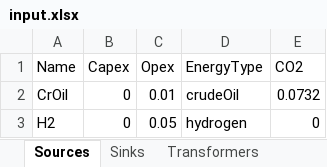
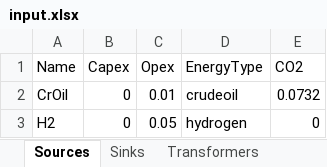
Before and after one commit to jtrobinson57/fscmodel-monte-carlo, an Excel workbook: input.xlsx, sheet Sources, drawn as a sheet; values as stored, in another font and other column widths than the file's, no borders; the diff names each change by its address in the sheet, - before the commit and + after, or states it on an @@ line.

```diff
--- a/input.xlsx (sheet Sources)
+++ b/input.xlsx (sheet Sources)
-D2 (EnergyType): crudeOil
+D2 (EnergyType): crudeoil
```
Also changed, not shown: 1 other file.
